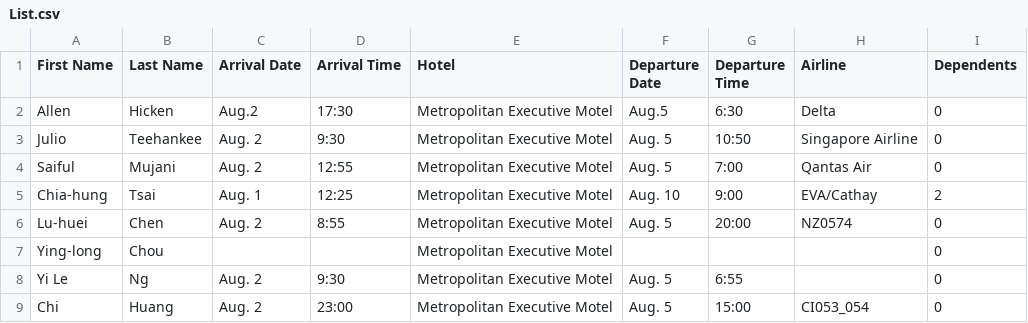
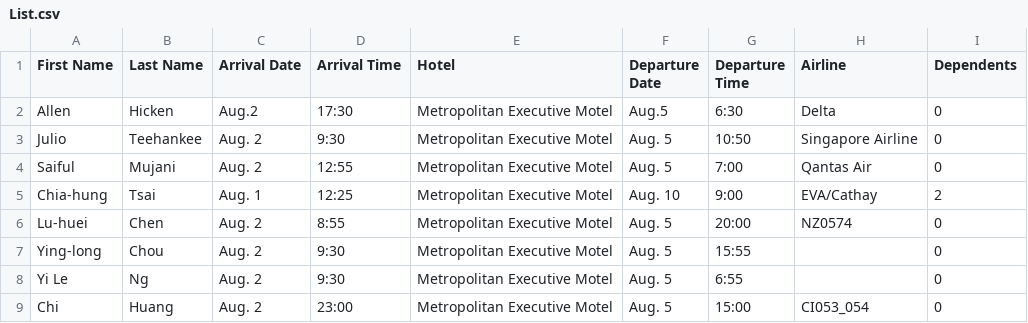
Before and after one commit to TsaiChiahung/FamilyPolitics, a CSV file: Doc/List.csv, drawn as a sheet.

Commit message:
Update List.csv

```diff
--- a/Doc/List.csv
+++ b/Doc/List.csv
@@ -6,3 +6,3 @@ Chia-hung ,Tsai,Aug. 1,12:25, Metropolitan Executive Motel ,Aug. 10,9:00,EVA/Cat
 Lu-huei,Chen,Aug. 2,8:55, Metropolitan Executive Motel  ,Aug. 5,20:00,NZ0574,0
-Ying-long,Chou, , , Metropolitan Executive Motel,,,,0
+Ying-long,Chou, Aug. 2, 9:30, Metropolitan Executive Motel, Aug. 5,15:55,,0
 Yi Le,Ng,  Aug. 2, 9:30 ,Metropolitan Executive Motel ,Aug. 5,6:55,,0
```
